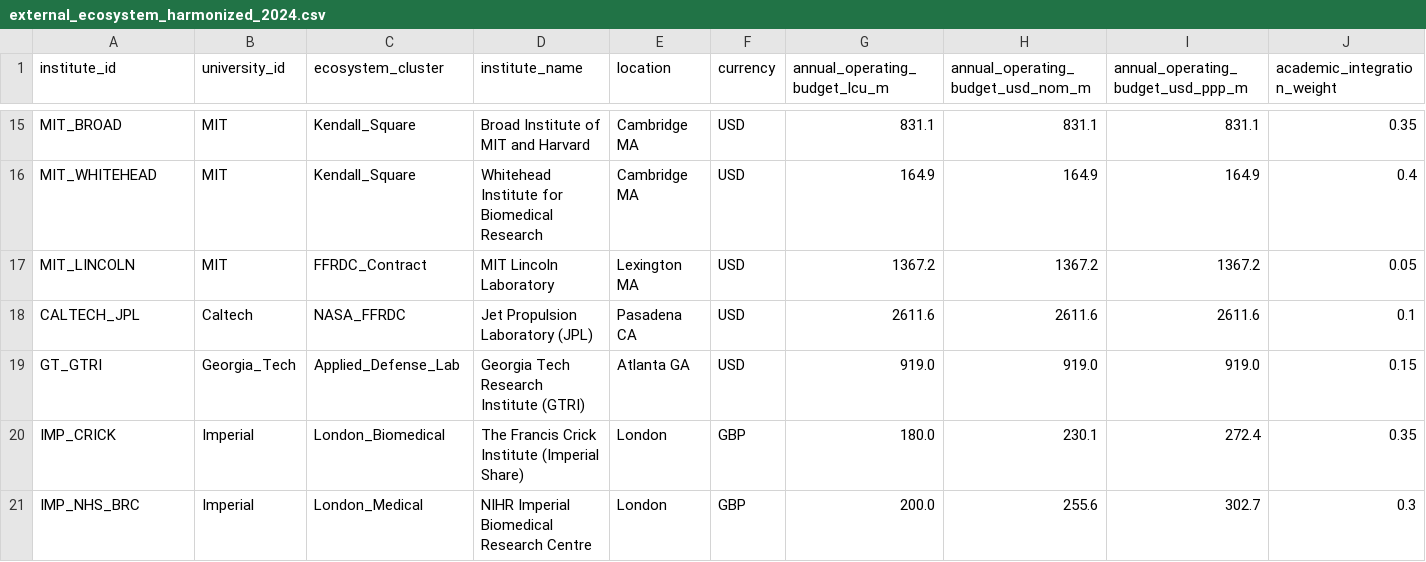
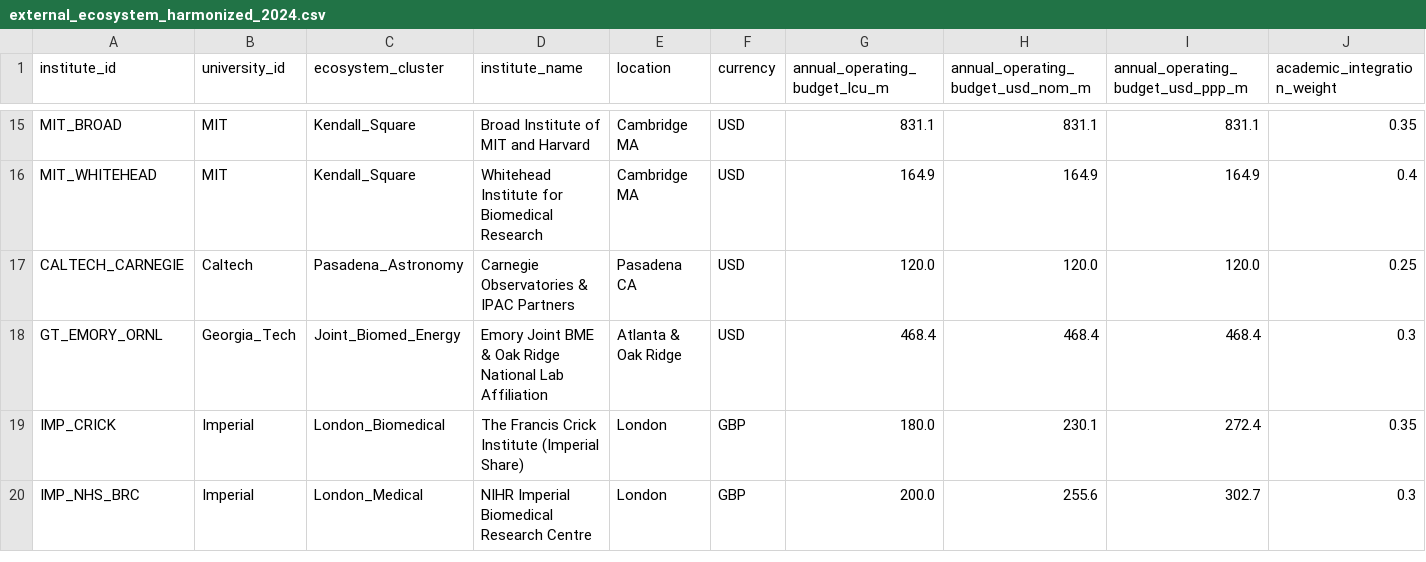
Before and after one commit to visualDemographics/technical-universities, a CSV file: datasets/external_ecosystem_harmonized_2024.csv, drawn as a sheet; only a part is shown, gaps mark what is left out; removed rows and columns are numbered as before the commit, all else as after; rows hold the shown columns only; the diff names each change by its address in the sheet, - before the commit and + after, or states it on an @@ line.

```diff
--- a/datasets/external_ecosystem_harmonized_2024.csv
+++ b/datasets/external_ecosystem_harmonized_2024.csv
-row 17: MIT_LINCOLN | MIT | FFRDC_Contract | MIT Lincoln Laboratory | Lexington MA | USD | 1367.2 | 1367.2 | 1367.2 | 0.05
-row 18: CALTECH_JPL | Caltech | NASA_FFRDC | Jet Propulsion Laboratory (JPL) | Pasadena CA | USD | 2611.6 | 2611.6 | 2611.6 | 0.1
-row 19: GT_GTRI | Georgia_Tech | Applied_Defense_Lab | Georgia Tech Research Institute (GTRI) | Atlanta GA | USD | 919.0 | 919.0 | 919.0 | 0.15
+row 17: CALTECH_CARNEGIE | Caltech | Pasadena_Astronomy | Carnegie Observatories & IPAC Partners | Pasadena CA | USD | 120.0 | 120.0 | 120.0 | 0.25
+row 18: GT_EMORY_ORNL | Georgia_Tech | Joint_Biomed_Energy | Emory Joint BME & Oak Ridge National Lab Affiliation | Atlanta & Oak Ridge | USD | 468.4 | 468.4 | 468.4 | 0.3
```
Also changed, not shown: datasets/masters_10y_cashflow_trajectories.csv, datasets/university_master_comparison_2024.csv, 33 other files.
